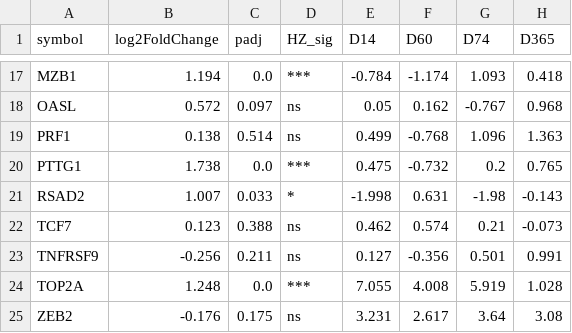
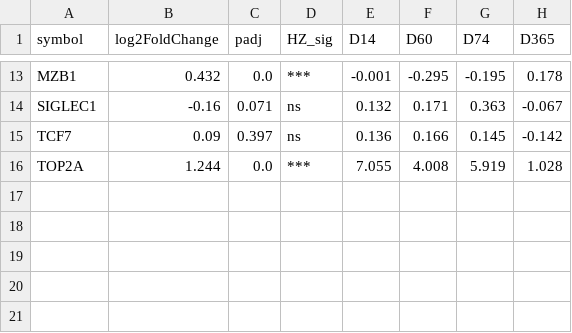
Before and after one commit to cmjlabs/VZV-geo, a CSV file: results/comparison/key_gene_comparison.csv, drawn as a sheet; only a part is shown, gaps mark what is left out; removed rows and columns are numbered as before the commit, all else as after; the diff covers the shown part only; the diff names each change by its address in the sheet, - before the commit and + after, or states it on an @@ line.

```diff
--- a/results/comparison/key_gene_comparison.csv
+++ b/results/comparison/key_gene_comparison.csv
-B13 (log2FoldChange): 1.194
+B13 (log2FoldChange): 0.432
-E13 (D14): -0.784
+E13 (D14): -0.001
-F13 (D60): -1.174
+F13 (D60): -0.295
-G13 (D74): 1.093
+G13 (D74): -0.195
-H13 (D365): 0.418
+H13 (D365): 0.178
-row 18: OASL | 0.572 | 0.097 | ns | 0.05 | 0.162 | -0.767 | 0.968
-row 19: PRF1 | 0.138 | 0.514 | ns | 0.499 | -0.768 | 1.096 | 1.363
-row 20: PTTG1 | 1.738 | 0.0 | *** | 0.475 | -0.732 | 0.2 | 0.765
-row 21: RSAD2 | 1.007 | 0.033 | * | -1.998 | 0.631 | -1.98 | -0.143
+row 14: SIGLEC1 | -0.16 | 0.071 | ns | 0.132 | 0.171 | 0.363 | -0.067
-B15 (log2FoldChange): 0.123
+B15 (log2FoldChange): 0.09
-C15 (padj): 0.388
+C15 (padj): 0.397
-E15 (D14): 0.462
+E15 (D14): 0.136
-F15 (D60): 0.574
+F15 (D60): 0.166
-G15 (D74): 0.21
+G15 (D74): 0.145
-H15 (D365): -0.073
+H15 (D365): -0.142
-row 23: TNFRSF9 | -0.256 | 0.211 | ns | 0.127 | -0.356 | 0.501 | 0.991
-B16 (log2FoldChange): 1.248
+B16 (log2FoldChange): 1.244
-row 25: ZEB2 | -0.176 | 0.175 | ns | 3.231 | 2.617 | 3.64 | 3.08
```
Also changed, not shown: 2 added rows, 6 removed rows and 50 edited cells elsewhere in this file, results/comparison/IFN_comparison_table.csv, 23 other files.
